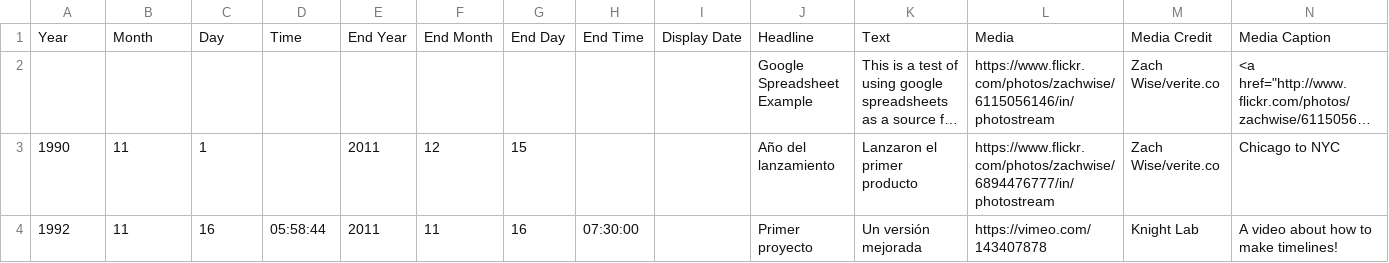
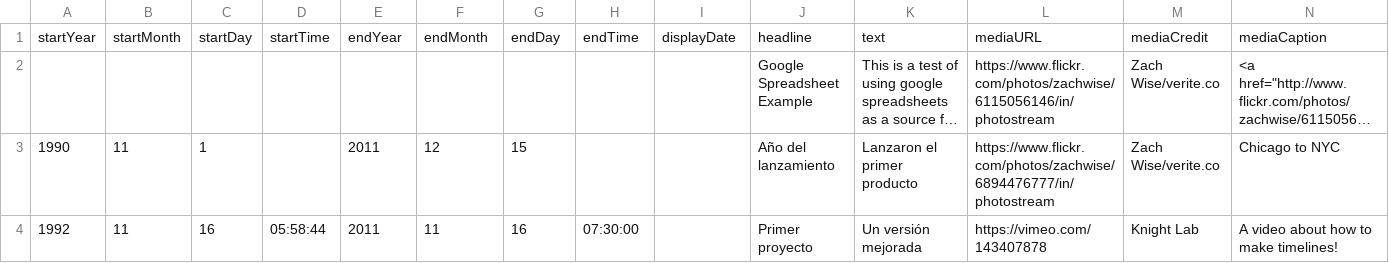
Before and after one commit to DeustoKom/PWEB24-cronologia, a CSV file: docs/grupo2/timeline-data.csv, drawn as a sheet; only a part is shown; long unchanged cells end in …; removed rows and columns are numbered as before the commit, all else as after; rows hold the shown columns only; the diff names each change by its address in the sheet, - before the commit and + after, or states it on an @@ line.

Commit message:
Update timeline-data.csv

```diff
--- a/docs/grupo2/timeline-data.csv
+++ b/docs/grupo2/timeline-data.csv
-row 1: Year | Month | Day | Time | End Year | End Month | End Day | End Time | Display Date | Headline | Text | Media | Media Credit | Media Caption
+row 1: startYear | startMonth | startDay | startTime | endYear | endMonth | endDay | endTime | displayDate | headline | text | mediaURL | mediaCredit | mediaCaption
```
